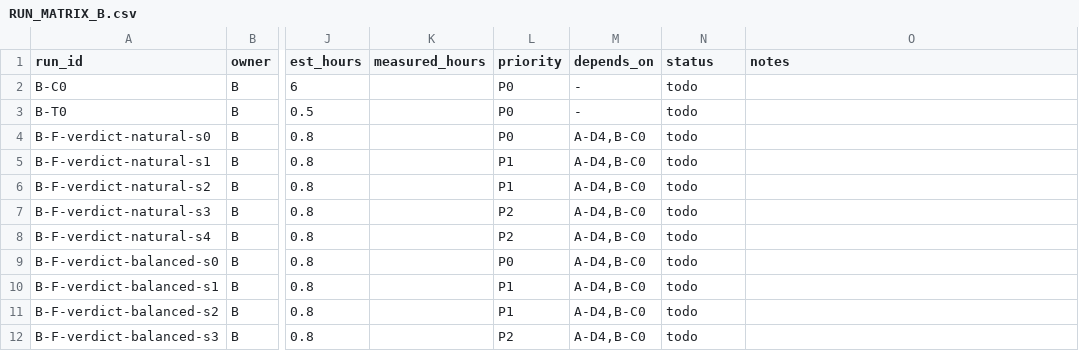
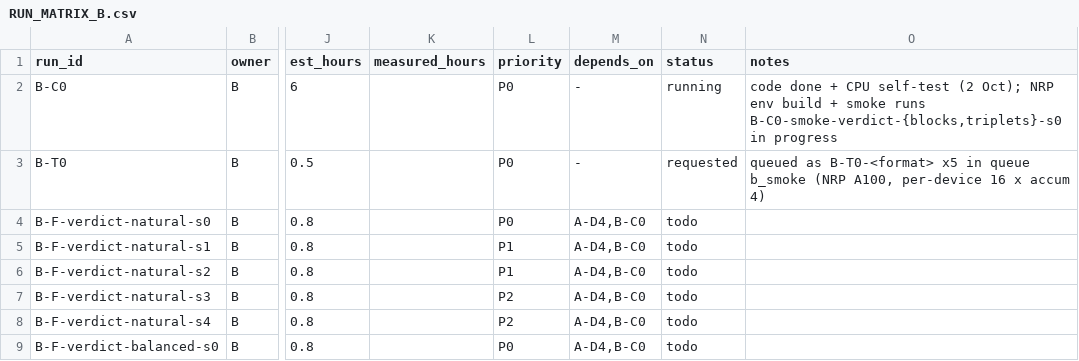
Before and after one commit to Srivatsan6923/selrm, a CSV file: docs/RUN_MATRIX_B.csv, drawn as a sheet; only a part is shown, gaps mark what is left out; the shorter side is filled out with more unchanged rows; the diff names each change by its address in the sheet, - before the commit and + after, or states it on an @@ line.

```diff
--- a/docs/RUN_MATRIX_B.csv
+++ b/docs/RUN_MATRIX_B.csv
-N2 (status): todo
+N2 (status): running
-O2 (notes): (empty)
+O2 (notes): code done + CPU self-test (2 Oct); NRP env build + smoke runs B-C0-smoke-verdict-{blocks,triplets}-s0 in progress
-N3 (status): todo
+N3 (status): requested
-O3 (notes): (empty)
+O3 (notes): queued as B-T0-<format> x5 in queue b_smoke (NRP A100, per-device 16 x accum 4)
```
Also changed, not shown: 7 other files.
